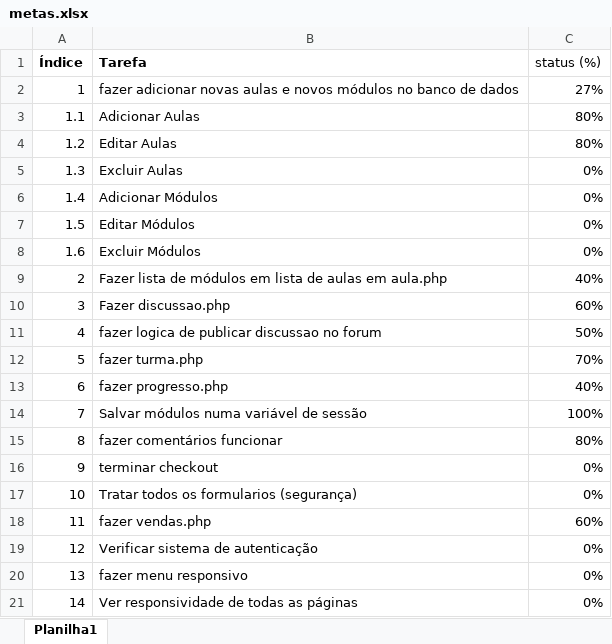
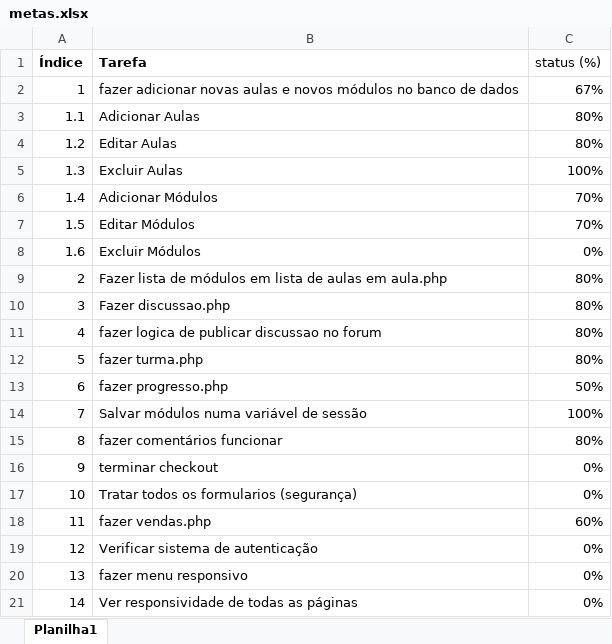
Before and after one commit to felipebpassos/ultimatemembers, an Excel workbook: Planejamento/metas.xlsx, sheet Planilha1, drawn as a sheet; values as stored, in another font and other column widths than the file's, no borders; the diff names each change by its address in the sheet, - before the commit and + after, or states it on an @@ line.

```diff
--- a/Planejamento/metas.xlsx (sheet Planilha1)
+++ b/Planejamento/metas.xlsx (sheet Planilha1)
-C2 (status (%)): 27%
+C2 (status (%)): 67%
-C5 (status (%)): 0%
+C5 (status (%)): 100%
-C6:C7 (status (%)): 0%
+C6:C7 (status (%)): 70%
-C9 (status (%)): 40%
+C9 (status (%)): 80%
-C10 (status (%)): 60%
+C10 (status (%)): 80%
-C11 (status (%)): 50%
+C11 (status (%)): 80%
-C12 (status (%)): 70%
+C12 (status (%)): 80%
-C13 (status (%)): 40%
+C13 (status (%)): 50%
```
Also changed, not shown: 13 other files.
